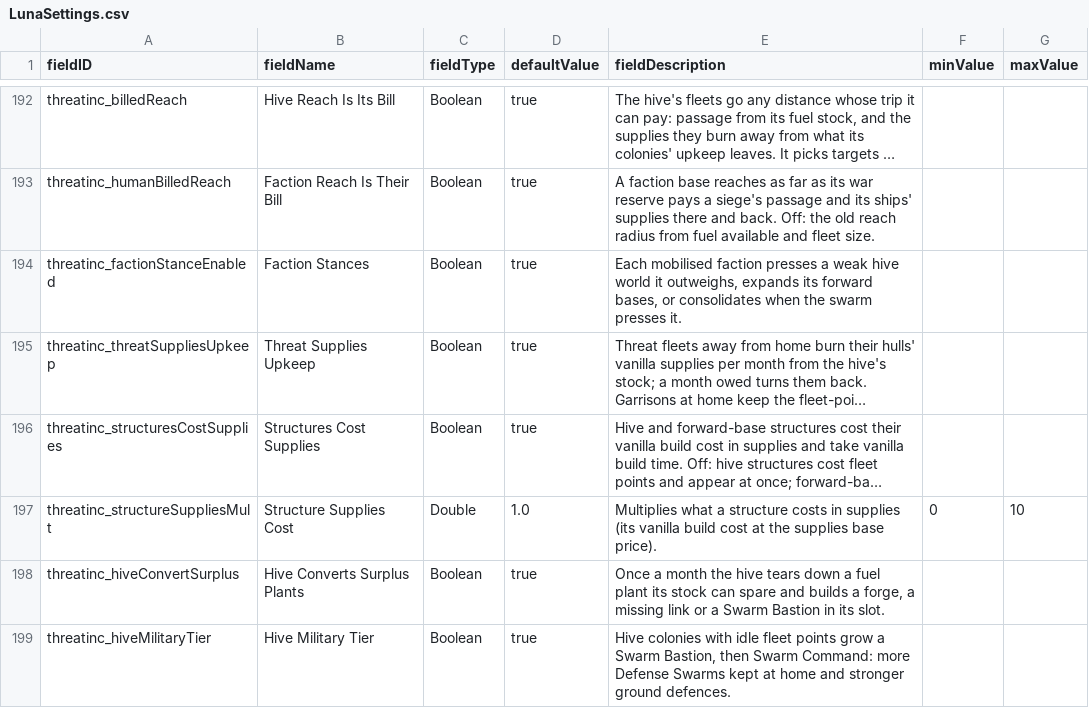
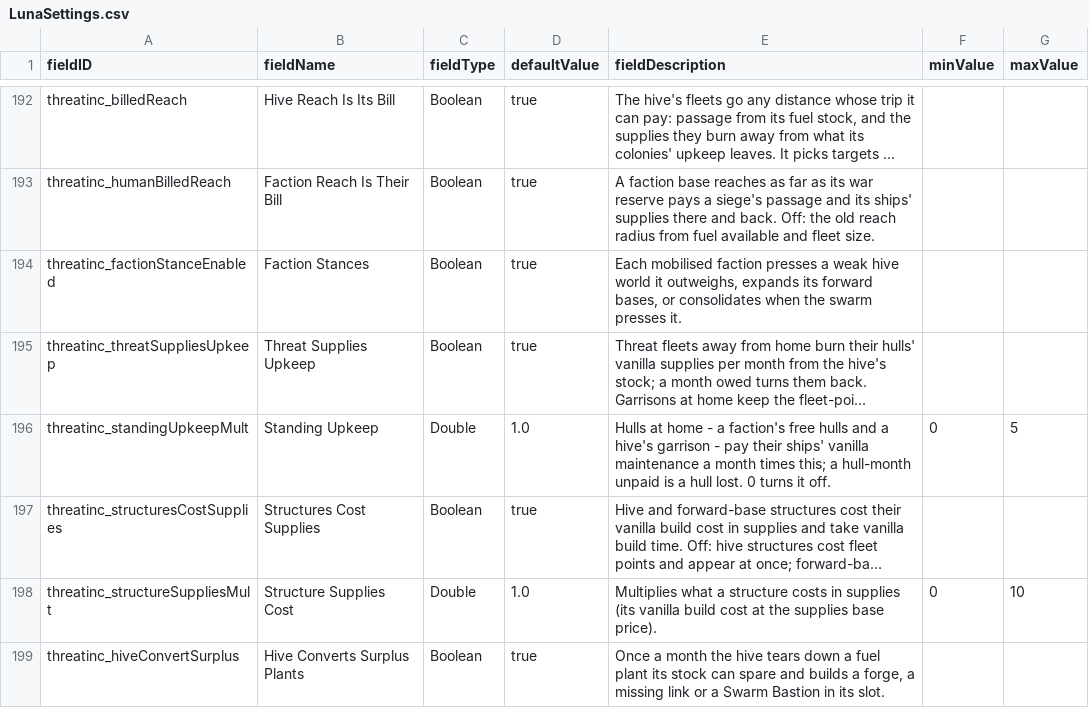
Before and after one commit to pogoman/ThreatIncursion, a CSV file: data/config/LunaSettings.csv, drawn as a sheet; only a part is shown, gaps mark what is left out; the shorter side is filled out with more unchanged rows; long unchanged cells end in …; the diff names each change by its address in the sheet, - before the commit and + after, or states it on an @@ line.

```diff
--- a/data/config/LunaSettings.csv
+++ b/data/config/LunaSettings.csv
+row 196: threatinc_standingUpkeepMult | Standing Upkeep | Double | 1.0 | Hulls at home - a faction's free hulls and a hive's garrison - pay their ships' vanilla maintenance a month times this; a hull-month unpaid is a hull lost. 0 turns it off. | 0 | 5
```
Also changed, not shown: 10 other files.
